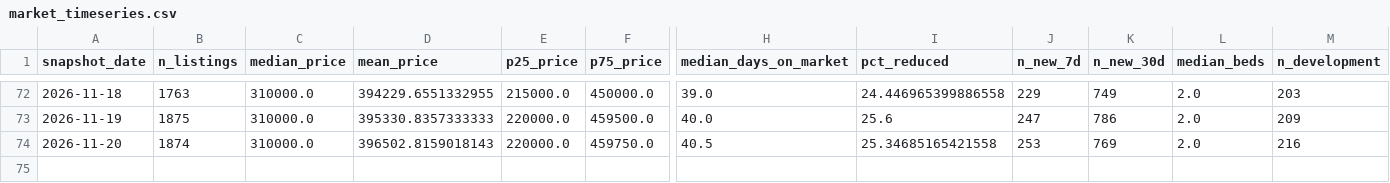
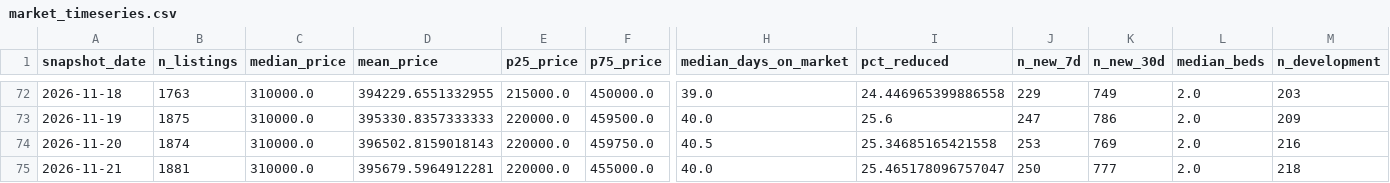
Before and after one commit to LStanbrook/rightmove-house-prices, a CSV file: data/processed/market_timeseries.csv, drawn as a sheet; only a part is shown, gaps mark what is left out; rows hold the shown columns only; the diff names each change by its address in the sheet, - before the commit and + after, or states it on an @@ line.

```diff
--- a/data/processed/market_timeseries.csv
+++ b/data/processed/market_timeseries.csv
+row 75: 2026-11-21 | 1881 | 310000.0 | 395679.5964912281 | 220000.0 | 455000.0 | 40.0 | 25.465178096757047 | 250 | 777 | 2.0 | 218
```
Also changed, not shown: data/processed/loft_history.csv, data/processed/market_timeseries_by_segment.csv, 6 other files.
